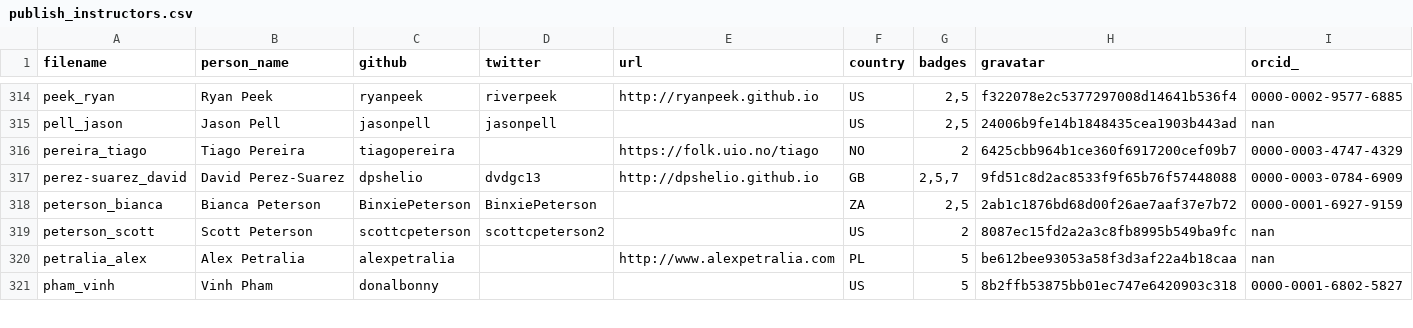
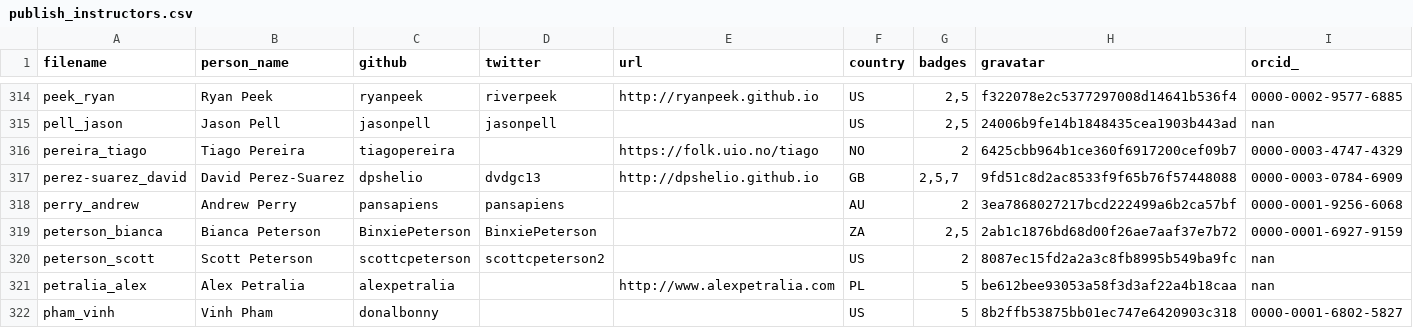
Before and after one commit to hpc-carpentry/hpc-carpentry.github.io, a CSV file: _data/publish_instructors.csv, drawn as a sheet; only a part is shown, gaps mark what is left out.

Commit message:
Updating instructor records

```diff
--- a/_data/publish_instructors.csv
+++ b/_data/publish_instructors.csv
@@ -317,2 +317,3 @@ pereira_tiago,Tiago Pereira,tiagopereira,,https://folk.uio.no/tiago,NO,2,6425cbb
 perez-suarez_david,David Perez-Suarez,dpshelio,dvdgc13,http://dpshelio.github.io,GB,"2,5,7",9fd51c8d2ac8533f9f65b76f57448088,0000-0003-0784-6909
+perry_andrew,Andrew Perry,pansapiens,pansapiens,,AU,2,3ea7868027217bcd222499a6b2ca57bf,0000-0001-9256-6068
 peterson_bianca,Bianca Peterson,BinxiePeterson,BinxiePeterson,,ZA,"2,5",2ab1c1876bd68d00f26ae7aaf37e7b72,0000-0001-6927-9159
```
